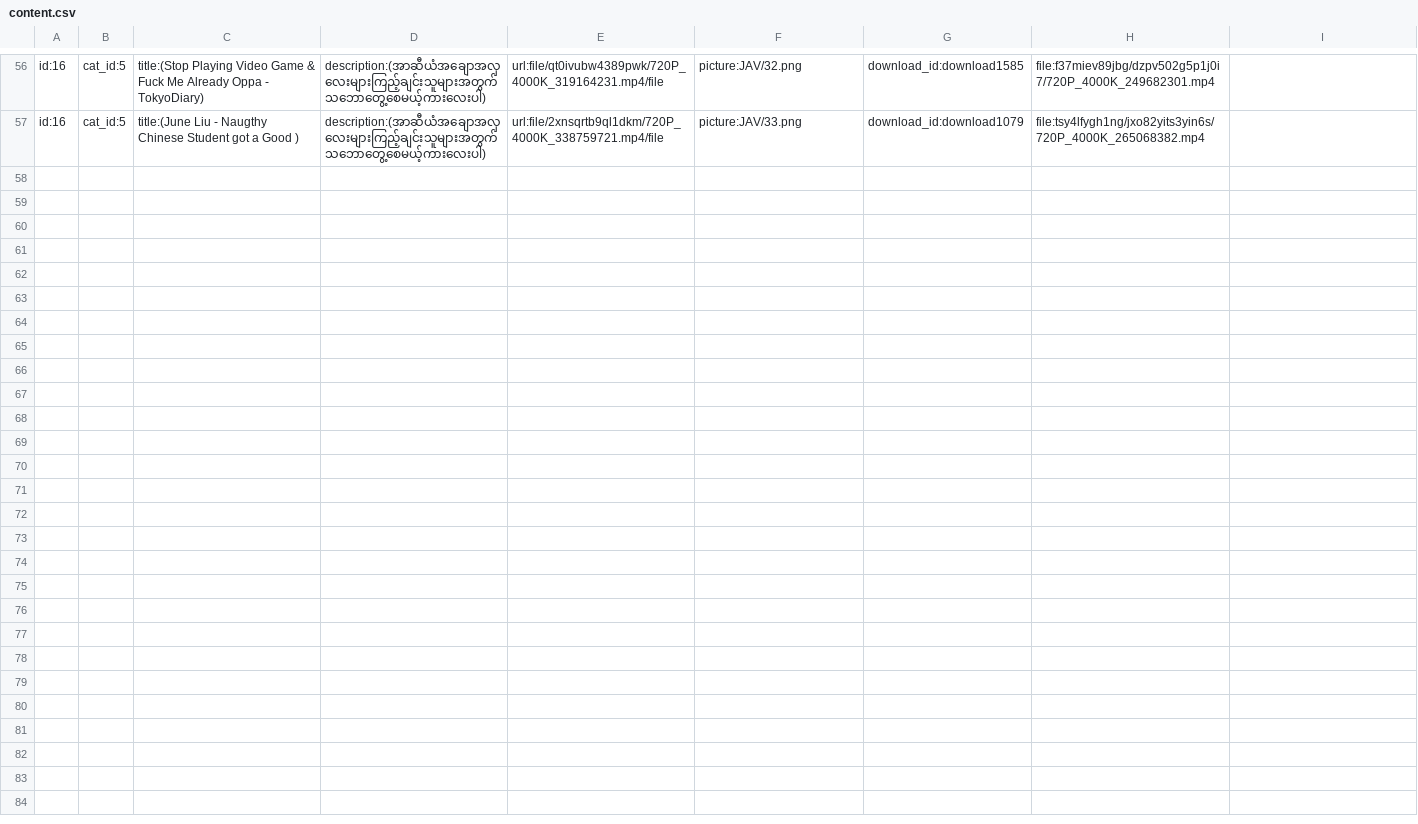
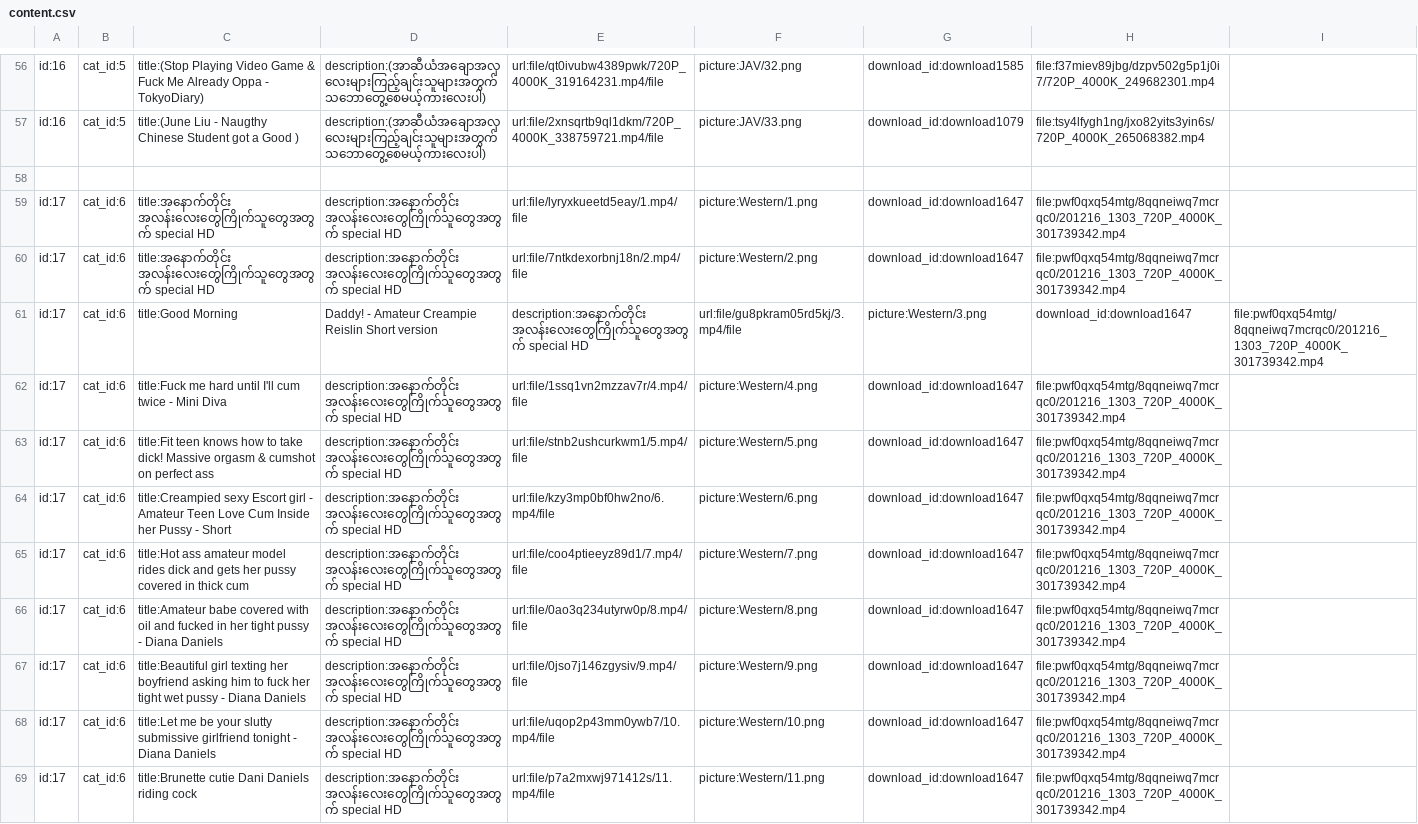
Before and after one commit to ghnaruto/movie_app, a CSV file: content.csv, drawn as a sheet; only a part is shown, gaps mark what is left out; the diff names each change by its address in the sheet, - before the commit and + after, or states it on an @@ line.

Commit message:
upload

```diff
--- a/content.csv
+++ b/content.csv
+row 58: (empty)
+row 59: id:17 | cat_id:6 | title:အနောက်တိုင်း အလန်းလေးတွေကြိုက်သူတွေအတွက် special HD | description:အနောက်တိုင်း အလန်းလေးတွေကြိုက်သူတွေအတွက် special HD | url:file/lyryxkueetd5eay/1.mp4/file | picture:Western/1.png | download_id:download1647 | file:pwf0qxq54mtg/8qqneiwq7mcrqc0/201216_1303_720P_4000K_301739342.mp4
+row 60: id:17 | cat_id:6 | title:အနောက်တိုင်း အလန်းလေးတွေကြိုက်သူတွေအတွက် special HD | description:အနောက်တိုင်း အလန်းလေးတွေကြိုက်သူတွေအတွက် special HD | url:file/7ntkdexorbnj18n/2.mp4/file | picture:Western/2.png | download_id:download1647 | file:pwf0qxq54mtg/8qqneiwq7mcrqc0/201216_1303_720P_4000K_301739342.mp4
+row 61: id:17 | cat_id:6 | title:Good Morning | Daddy! - Amateur Creampie Reislin Short version | description:အနောက်တိုင်း အလန်းလေးတွေကြိုက်သူတွေအတွက် special HD | url:file/gu8pkram05rd5kj/3.mp4/file | picture:Western/3.png | download_id:download1647 | file:pwf0qxq54mtg/8qqneiwq7mcrqc0/201216_1303_720P_4000K_301739342.mp4
+row 62: id:17 | cat_id:6 | title:Fuck me hard until I'll cum twice - Mini Diva | description:အနောက်တိုင်း အလန်းလေးတွေကြိုက်သူတွေအတွက် special HD | url:file/1ssq1vn2mzzav7r/4.mp4/file | picture:Western/4.png | download_id:download1647 | file:pwf0qxq54mtg/8qqneiwq7mcrqc0/201216_1303_720P_4000K_301739342.mp4
+row 63: id:17 | cat_id:6 | title:Fit teen knows how to take dick! Massive orgasm & cumshot on perfect ass | description:အနောက်တိုင်း အလန်းလေးတွေကြိုက်သူတွေအတွက် special HD | url:file/stnb2ushcurkwm1/5.mp4/file | picture:Western/5.png | download_id:download1647 | file:pwf0qxq54mtg/8qqneiwq7mcrqc0/201216_1303_720P_4000K_301739342.mp4
+row 64: id:17 | cat_id:6 | title:Creampied sexy Escort girl - Amateur Teen Love Cum Inside her Pussy - Short | description:အနောက်တိုင်း အလန်းလေးတွေကြိုက်သူတွေအတွက် special HD | url:file/kzy3mp0bf0hw2no/6.mp4/file | picture:Western/6.png | download_id:download1647 | file:pwf0qxq54mtg/8qqneiwq7mcrqc0/201216_1303_720P_4000K_301739342.mp4
+row 65: id:17 | cat_id:6 | title:Hot ass amateur model rides dick and gets her pussy covered in thick cum | description:အနောက်တိုင်း အလန်းလေးတွေကြိုက်သူတွေအတွက် special HD | url:file/coo4ptieeyz89d1/7.mp4/file | picture:Western/7.png | download_id:download1647 | file:pwf0qxq54mtg/8qqneiwq7mcrqc0/201216_1303_720P_4000K_301739342.mp4
+row 66: id:17 | cat_id:6 | title:Amateur babe covered with oil and fucked in her tight pussy - Diana Daniels | description:အနောက်တိုင်း အလန်းလေးတွေကြိုက်သူတွေအတွက် special HD | url:file/0ao3q234utyrw0p/8.mp4/file | picture:Western/8.png | download_id:download1647 | file:pwf0qxq54mtg/8qqneiwq7mcrqc0/201216_1303_720P_4000K_301739342.mp4
+row 67: id:17 | cat_id:6 | title:Beautiful girl texting her boyfriend asking him to fuck her tight wet pussy - Diana Daniels | description:အနောက်တိုင်း အလန်းလေးတွေကြိုက်သူတွေအတွက် special HD | url:file/0jso7j146zgysiv/9.mp4/file | picture:Western/9.png | download_id:download1647 | file:pwf0qxq54mtg/8qqneiwq7mcrqc0/201216_1303_720P_4000K_301739342.mp4
+row 68: id:17 | cat_id:6 | title:Let me be your slutty submissive girlfriend tonight - Diana Daniels | description:အနောက်တိုင်း အလန်းလေးတွေကြိုက်သူတွေအတွက် special HD | url:file/uqop2p43mm0ywb7/10.mp4/file | picture:Western/10.png | download_id:download1647 | file:pwf0qxq54mtg/8qqneiwq7mcrqc0/201216_1303_720P_4000K_301739342.mp4
+row 69: id:17 | cat_id:6 | title:Brunette cutie Dani Daniels riding cock | description:အနောက်တိုင်း အလန်းလေးတွေကြိုက်သူတွေအတွက် special HD | url:file/p7a2mxwj971412s/11.mp4/file | picture:Western/11.png | download_id:download1647 | file:pwf0qxq54mtg/8qqneiwq7mcrqc0/201216_1303_720P_4000K_301739342.mp4
```
